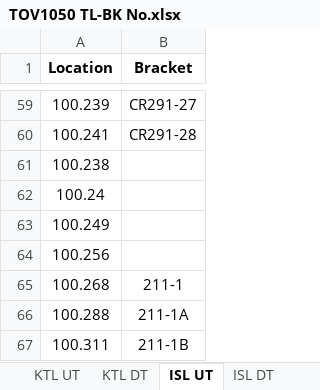
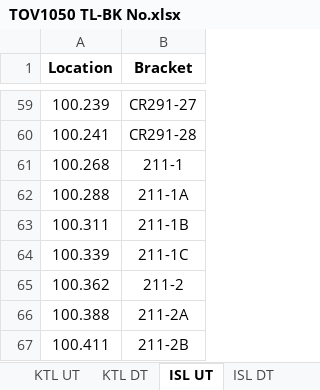
Before and after one commit to A5Gold/TOV1050_Analyzer, an Excel workbook: 00 Reference Document/TOV1050 TL-BK No.xlsx, sheet ISL UT, drawn as a sheet; only a part is shown, gaps mark what is left out; the shorter side is filled out with more unchanged rows; values as stored, in another font and other column widths than the file's, no borders; the diff names each change by its address in the sheet, - before the commit and + after, or states it on an @@ line.

```diff
--- a/00 Reference Document/TOV1050 TL-BK No.xlsx (sheet ISL UT)
+++ b/00 Reference Document/TOV1050 TL-BK No.xlsx (sheet ISL UT)
-row 61: 100.238
-row 62: 100.24
-row 63: 100.249
-row 64: 100.256
```
Also changed, not shown: sheet AEL DT, sheet DRL UT, sheet ISL DT, sheet DRL PL, sheet KTL DT, docs/audits/standardized-metadata-candidates/ISL metadata (wide candidate).xlsx, 14 other files.
